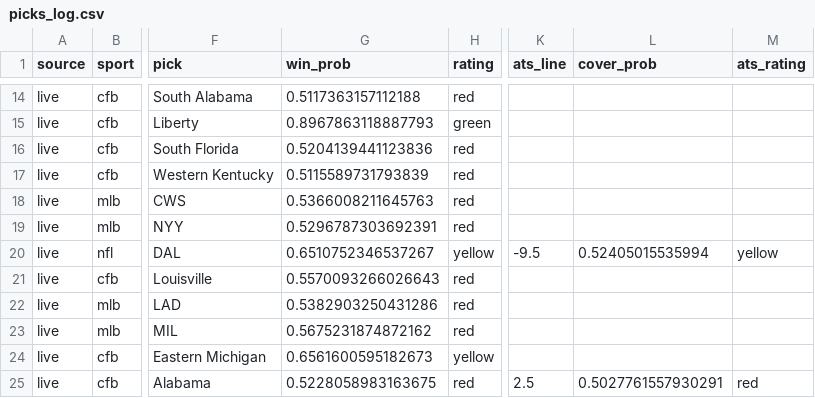
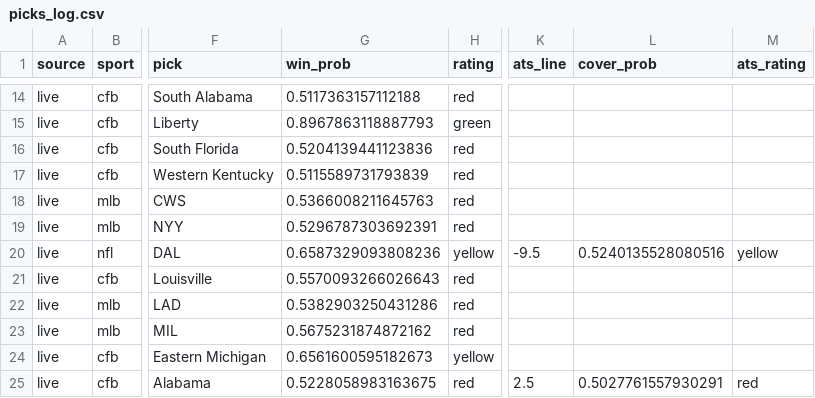
Before and after one commit to mak1017/skiiipicks, a CSV file: picks_log.csv, drawn as a sheet; only a part is shown, gaps mark what is left out; the diff covers the shown part only; the diff names each change by its address in the sheet, - before the commit and + after, or states it on an @@ line.

```diff
--- a/picks_log.csv
+++ b/picks_log.csv
-G20 (win_prob): 0.6510752346537267
+G20 (win_prob): 0.6587329093808236
-L20 (cover_prob): 0.52405015535994
+L20 (cover_prob): 0.5240135528080516
```
Also changed, not shown: 32 edited cells elsewhere in this file.
